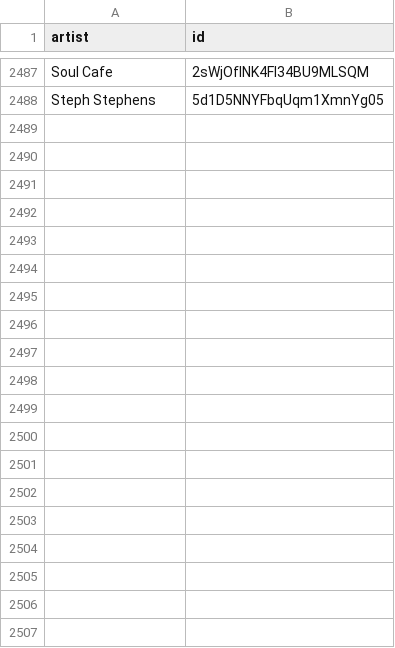
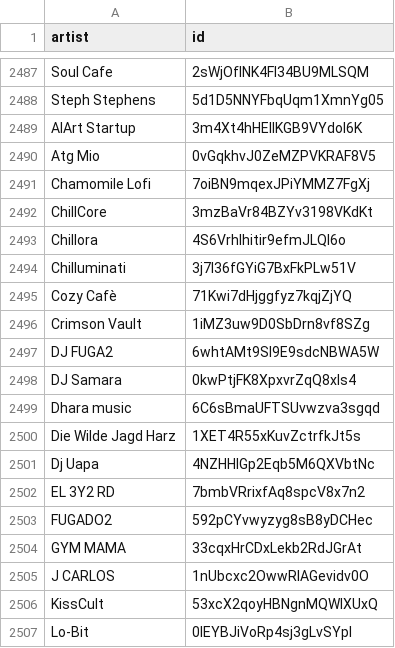
Before and after one commit to BenediktBahl/spotify-ai-blocker, a CSV file: SpotifyAiArtists.csv, drawn as a sheet; only a part is shown, gaps mark what is left out; the diff covers the shown part only; the diff names each change by its address in the sheet, - before the commit and + after, or states it on an @@ line.

Commit message:
+73
xoundbyte/soul-over-ai low quality submissions checked with submithub

```diff
--- a/SpotifyAiArtists.csv
+++ b/SpotifyAiArtists.csv
+row 2489: AIArt Startup | 3m4Xt4hHEIlKGB9VYdol6K
+row 2490: Atg Mio | 0vGqkhvJ0ZeMZPVKRAF8V5
+row 2491: Chamomile Lofi | 7oiBN9mqexJPiYMMZ7FgXj
+row 2492: ChillCore | 3mzBaVr84BZYv3198VKdKt
+row 2493: Chillora | 4S6VrhIhitir9efmJLQl6o
+row 2494: Chilluminati | 3j7I36fGYiG7BxFkPLw51V
+row 2495: Cozy Cafè | 71Kwi7dHjggfyz7kqjZjYQ
+row 2496: Crimson Vault | 1iMZ3uw9D0SbDrn8vf8SZg
+row 2497: DJ FUGA2 | 6whtAMt9Sl9E9sdcNBWA5W
+row 2498: DJ Samara | 0kwPtjFK8XpxvrZqQ8xls4
+row 2499: Dhara music | 6C6sBmaUFTSUvwzva3sgqd
+row 2500: Die Wilde Jagd Harz | 1XET4R55xKuvZctrfkJt5s
+row 2501: Dj Uapa | 4NZHHlGp2Eqb5M6QXVbtNc
+row 2502: EL 3Y2 RD | 7bmbVRrixfAq8spcV8x7n2
+row 2503: FUGADO2 | 592pCYvwyzyg8sB8yDCHec
+row 2504: GYM MAMA | 33cqxHrCDxLekb2RdJGrAt
+row 2505: J CARLOS | 1nUbcxc2OwwRlAGevidv0O
+row 2506: KissCult | 53xcX2qoyHBNgnMQWlXUxQ
+row 2507: Lo-Bit | 0lEYBJiVoRp4sj3gLvSYpI
```
Also changed, not shown: 54 added rows elsewhere in this file.
